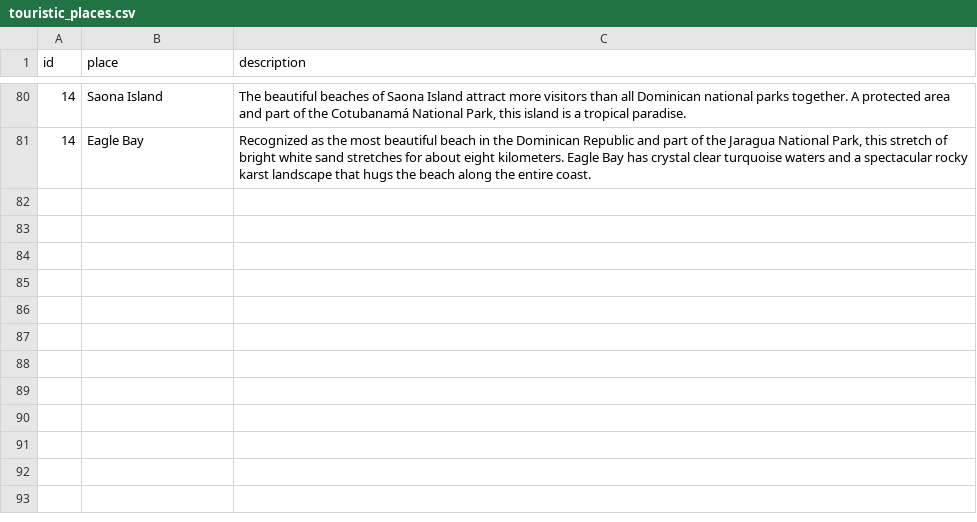
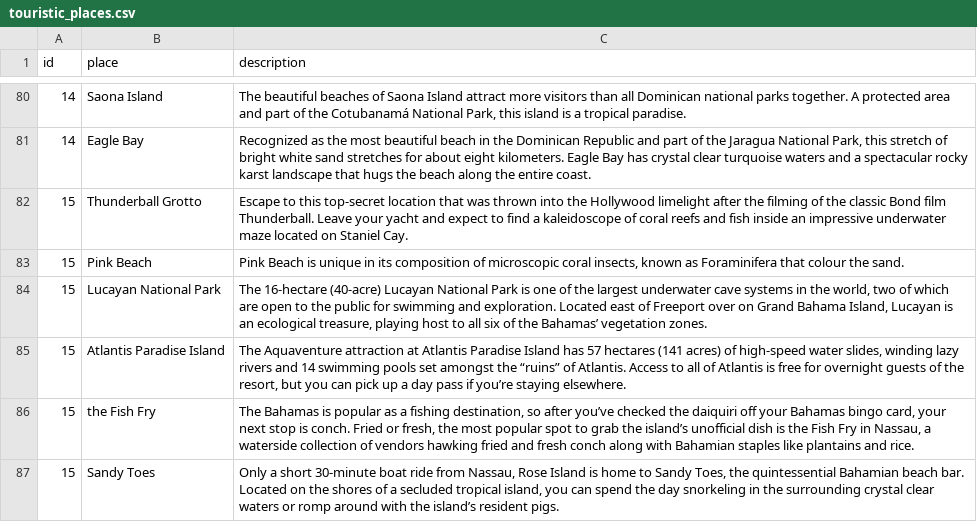
Before and after one commit to Raghart/traveling_planer, a CSV file: CLI/data/touristic_places.csv, drawn as a sheet; only a part is shown, gaps mark what is left out.

Commit message:
s added Bahamas touristic places

```diff
--- a/CLI/data/touristic_places.csv
+++ b/CLI/data/touristic_places.csv
@@ -81 +81,7 @@ id,place,description
 14,Eagle Bay,"Recognized as the most beautiful beach in the Dominican Republic and part of the Jaragua National Park, this stretch of bright white sand stretches for about eight kilometers. Eagle Bay has crystal clear turquoise waters and a spectacular rocky karst landscape that hugs the beach along the entire coast."
+15,Thunderball Grotto,"Escape to this top-secret location that was thrown into the Hollywood limelight after the filming of the classic Bond film Thunderball. Leave your yacht and expect to find a kaleidoscope of coral reefs and fish inside an impressive underwater maze located on Staniel Cay."
+15,Pink Beach,"Pink Beach is unique in its composition of microscopic coral insects, known as Foraminifera that colour the sand."
+15,Lucayan National Park,"The 16-hectare (40-acre) Lucayan National Park is one of the largest underwater cave systems in the world, two of which are open to the public for swimming and exploration. Located east of Freeport over on Grand Bahama Island, Lucayan is an ecological treasure, playing host to all six of the Bahamas’ vegetation zones."
+15,Atlantis Paradise Island,"The Aquaventure attraction at Atlantis Paradise Island has 57 hectares (141 acres) of high-speed water slides, winding lazy rivers and 14 swimming pools set amongst the “ruins” of Atlantis. Access to all of Atlantis is free for overnight guests of the resort, but you can pick up a day pass if you’re staying elsewhere."
+15,the Fish Fry,"The Bahamas is popular as a fishing destination, so after you’ve checked the daiquiri off your Bahamas bingo card, your next stop is conch. Fried or fresh, the most popular spot to grab the island’s unofficial dish is the Fish Fry in Nassau, a waterside collection of vendors hawking fried and fresh conch along with Bahamian staples like plantains and rice."
+15,Sandy Toes,"Only a short 30-minute boat ride from Nassau, Rose Island is home to Sandy Toes, the quintessential Bahamian beach bar. Located on the shores of a secluded tropical island, you can spend the day snorkeling in the surrounding crystal clear waters or romp around with the island’s resident pigs."
```
